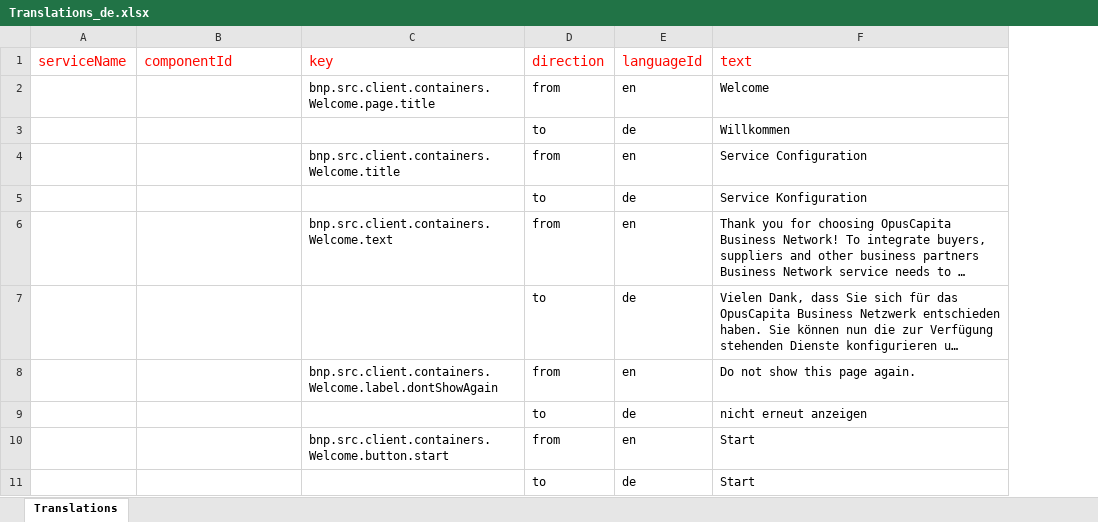
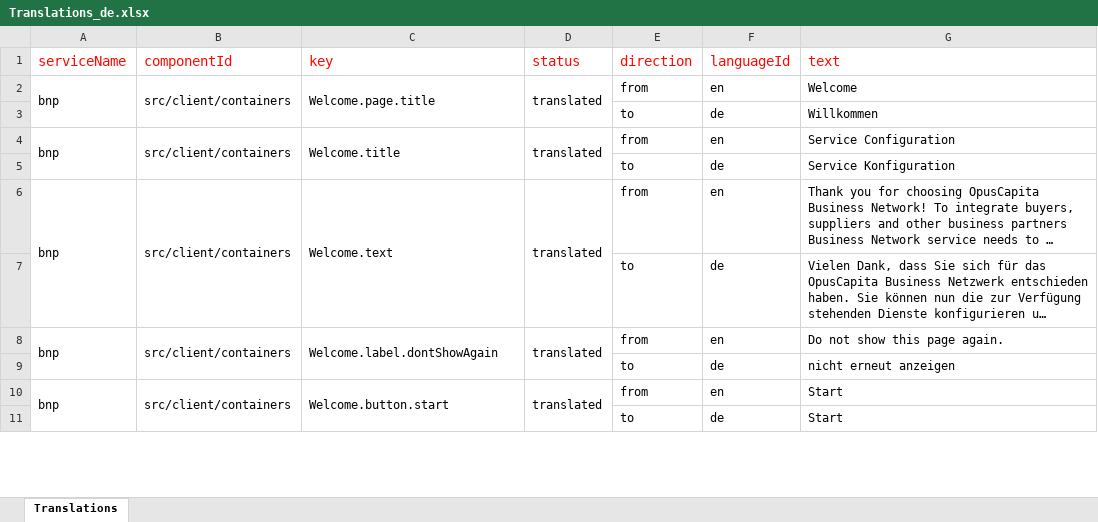
Before and after one commit to OpusCapita/duriel, an Excel workbook: Translations_de.xlsx, sheet Translations, drawn as a sheet; only a part is shown; long unchanged cells end in …; values as stored, in another font and other column widths than the file's, no borders; the diff covers the shown part only; the diff names each change by its address in the sheet, - before the commit and + after, or states it on an @@ line.

Commit message:
1st working version with excel export in row groups

```diff
--- a/Translations_de.xlsx (sheet Translations)
+++ b/Translations_de.xlsx (sheet Translations)
+column D (status), rows 2-10: translated |  | translated |  | translated |  | translated |  | translated
-A2 (serviceName): (empty)
+A2 (serviceName): bnp
+A2:A3 merged
-B2 (componentId): (empty)
+B2 (componentId): src/client/containers
+B2:B3 merged
-C2 (key): bnp.src.client.containers.Welcome.page.title
+C2 (key): Welcome.page.title
+C2:C3 merged
-A4 (serviceName): (empty)
+A4 (serviceName): bnp
+A4:A5 merged
-B4 (componentId): (empty)
+B4 (componentId): src/client/containers
+B4:B5 merged
-C4 (key): bnp.src.client.containers.Welcome.title
+C4 (key): Welcome.title
+C4:C5 merged
-A6 (serviceName): (empty)
+A6 (serviceName): bnp
+A6:A7 merged
-B6 (componentId): (empty)
+B6 (componentId): src/client/containers
+B6:B7 merged
-C6 (key): bnp.src.client.containers.Welcome.text
+C6 (key): Welcome.text
+C6:C7 merged
-A8 (serviceName): (empty)
+A8 (serviceName): bnp
+A8:A9 merged
-B8 (componentId): (empty)
+B8 (componentId): src/client/containers
+B8:B9 merged
-C8 (key): bnp.src.client.containers.Welcome.label.dontShowAgain
+C8 (key): Welcome.label.dontShowAgain
+C8:C9 merged
-A10 (serviceName): (empty)
+A10 (serviceName): bnp
+A10:A11 merged
-B10 (componentId): (empty)
+B10 (componentId): src/client/containers
+B10:B11 merged
-C10 (key): bnp.src.client.containers.Welcome.button.start
+C10 (key): Welcome.button.start
+C10:C11 merged
```
Also changed, not shown: 208 added rows, 195 edited cells and merged cells elsewhere in this sheet, 3 other files.
